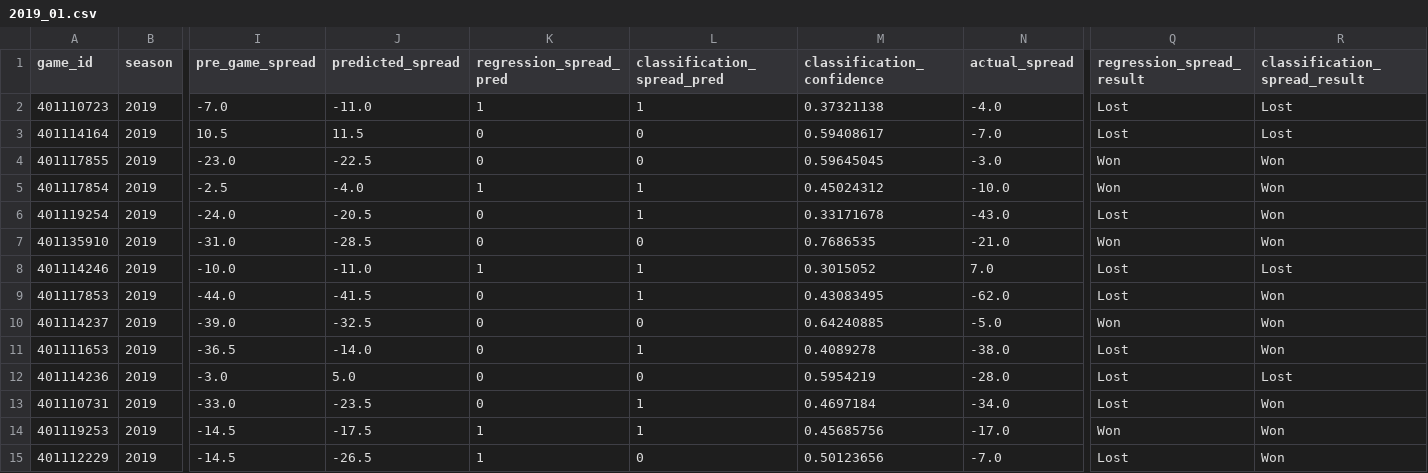
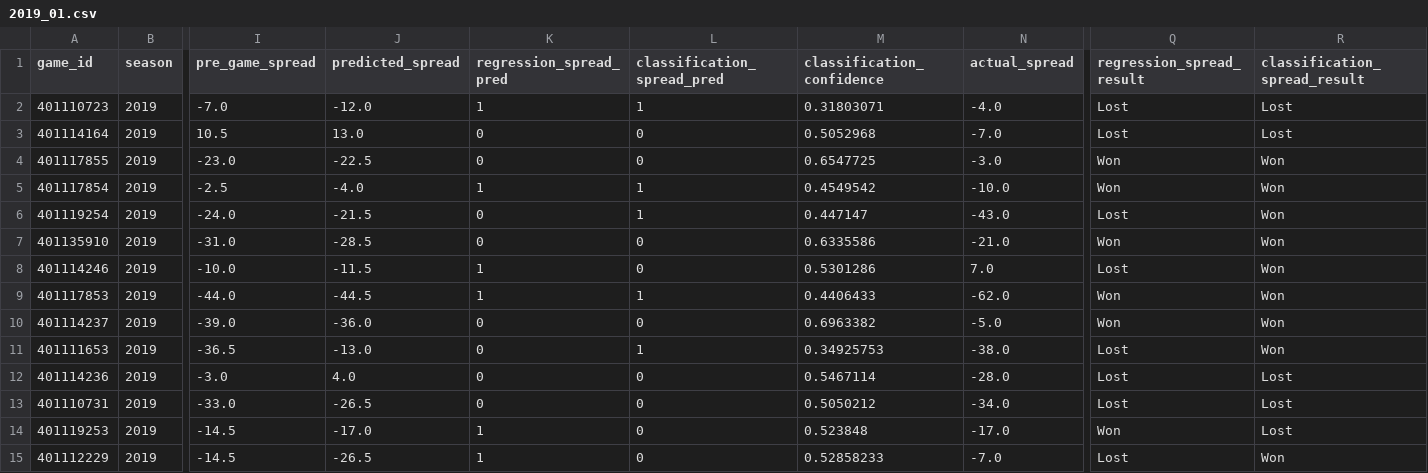
Before and after one commit to gardnmi/zillion_picks, a CSV file: zillion_picks/picks/free/2019_01.csv, drawn as a sheet; only a part is shown, gaps mark what is left out; the diff covers the shown part only; the diff names each change by its address in the sheet, - before the commit and + after, or states it on an @@ line.

```diff
--- a/zillion_picks/picks/free/2019_01.csv
+++ b/zillion_picks/picks/free/2019_01.csv
-J2 (predicted_spread): -11.0
+J2 (predicted_spread): -12.0
-M2 (classification_confidence): 0.37321138
+M2 (classification_confidence): 0.31803071
-J3 (predicted_spread): 11.5
+J3 (predicted_spread): 13.0
-M3 (classification_confidence): 0.59408617
+M3 (classification_confidence): 0.5052968
-M4 (classification_confidence): 0.59645045
+M4 (classification_confidence): 0.6547725
-M5 (classification_confidence): 0.45024312
+M5 (classification_confidence): 0.4549542
-J6 (predicted_spread): -20.5
+J6 (predicted_spread): -21.5
-M6 (classification_confidence): 0.33171678
+M6 (classification_confidence): 0.447147
-M7 (classification_confidence): 0.7686535
+M7 (classification_confidence): 0.6335586
-J8 (predicted_spread): -11.0
+J8 (predicted_spread): -11.5
-L8 (classification_spread_pred): 1
+L8 (classification_spread_pred): 0
-M8 (classification_confidence): 0.3015052
+M8 (classification_confidence): 0.5301286
-R8 (classification_spread_result): Lost
+R8 (classification_spread_result): Won
-J9 (predicted_spread): -41.5
+J9 (predicted_spread): -44.5
-K9 (regression_spread_pred): 0
+K9 (regression_spread_pred): 1
-M9 (classification_confidence): 0.43083495
+M9 (classification_confidence): 0.4406433
-Q9 (regression_spread_result): Lost
+Q9 (regression_spread_result): Won
-J10 (predicted_spread): -32.5
+J10 (predicted_spread): -36.0
-M10 (classification_confidence): 0.64240885
+M10 (classification_confidence): 0.6963382
-J11 (predicted_spread): -14.0
+J11 (predicted_spread): -13.0
-M11 (classification_confidence): 0.4089278
+M11 (classification_confidence): 0.34925753
-J12 (predicted_spread): 5.0
+J12 (predicted_spread): 4.0
-M12 (classification_confidence): 0.5954219
+M12 (classification_confidence): 0.5467114
-J13 (predicted_spread): -23.5
+J13 (predicted_spread): -26.5
-L13:L14 (classification_spread_pred): 1
+L13:L14 (classification_spread_pred): 0
-M13 (classification_confidence): 0.4697184
+M13 (classification_confidence): 0.5050212
-R13:R14 (classification_spread_result): Won
+R13:R14 (classification_spread_result): Lost
-J14 (predicted_spread): -17.5
+J14 (predicted_spread): -17.0
-M14 (classification_confidence): 0.45685756
+M14 (classification_confidence): 0.523848
-M15 (classification_confidence): 0.50123656
+M15 (classification_confidence): 0.52858233
```
Also changed, not shown: 165 edited cells elsewhere in this file, zillion_picks/picks/free/2019_03.csv, zillion_picks/picks/free/2019_08.csv, 16 other files.
